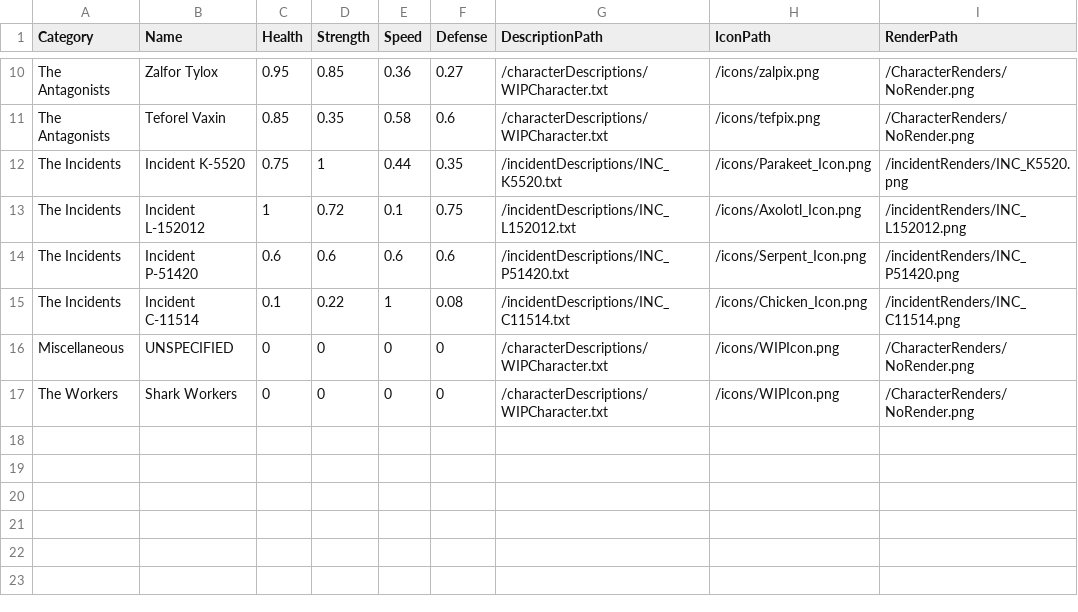
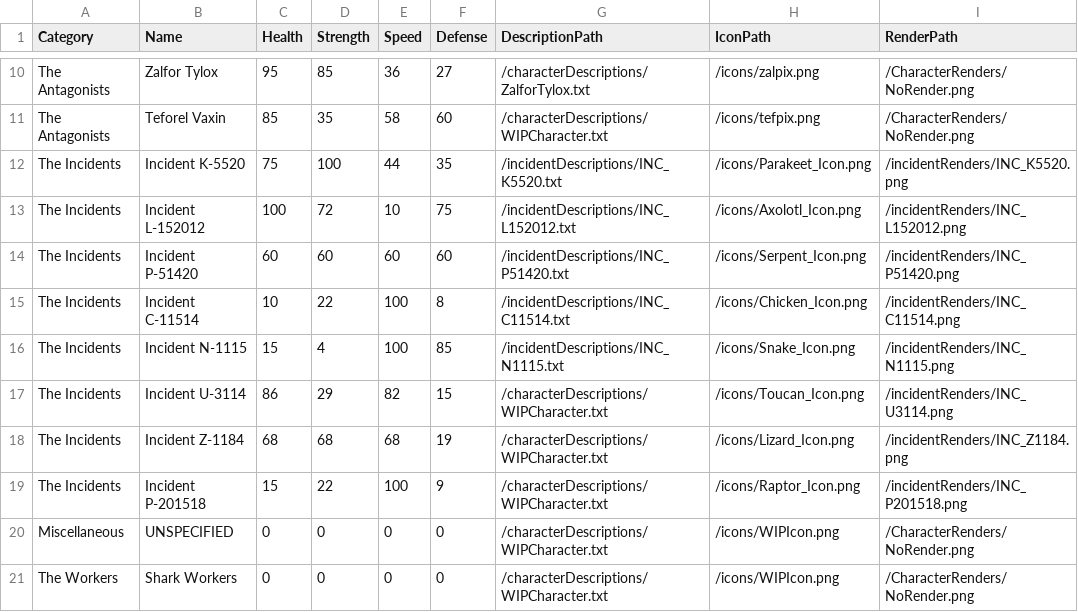
Before and after one commit to WuffT/CharacterLibraryRework, a CSV file: CharacterLibraryRework/src/characterCSV/characterData.csv, drawn as a sheet; only a part is shown, gaps mark what is left out; the diff covers the shown part only; the diff names each change by its address in the sheet, - before the commit and + after, or states it on an @@ line.

```diff
--- a/CharacterLibraryRework/src/characterCSV/characterData.csv
+++ b/CharacterLibraryRework/src/characterCSV/characterData.csv
-C10 (Health): 0.95
+C10 (Health): 95
-D10 (Strength): 0.85
+D10 (Strength): 85
-E10 (Speed): 0.36
+E10 (Speed): 36
-F10 (Defense): 0.27
+F10 (Defense): 27
-G10 (DescriptionPath): /characterDescriptions/WIPCharacter.txt
+G10 (DescriptionPath): /characterDescriptions/ZalforTylox.txt
-C11 (Health): 0.85
+C11 (Health): 85
-D11 (Strength): 0.35
+D11 (Strength): 35
-E11 (Speed): 0.58
+E11 (Speed): 58
-F11 (Defense): 0.6
+F11 (Defense): 60
-C12 (Health): 0.75
+C12 (Health): 75
-D12 (Strength): 1
+D12 (Strength): 100
-E12 (Speed): 0.44
+E12 (Speed): 44
-F12 (Defense): 0.35
+F12 (Defense): 35
-C13 (Health): 1
+C13 (Health): 100
-D13 (Strength): 0.72
+D13 (Strength): 72
-E13 (Speed): 0.1
+E13 (Speed): 10
-F13 (Defense): 0.75
+F13 (Defense): 75
-C14 (Health): 0.6
+C14 (Health): 60
-D14 (Strength): 0.6
+D14 (Strength): 60
-E14 (Speed): 0.6
+E14 (Speed): 60
-F14 (Defense): 0.6
+F14 (Defense): 60
-C15 (Health): 0.1
+C15 (Health): 10
-D15 (Strength): 0.22
+D15 (Strength): 22
-E15 (Speed): 1
+E15 (Speed): 100
-F15 (Defense): 0.08
+F15 (Defense): 8
+row 16: The Incidents | Incident N-1115 | 15 | 4 | 100 | 85 | /incidentDescriptions/INC_N1115.txt | /icons/Snake_Icon.png | /incidentRenders/INC_N1115.png
+row 17: The Incidents | Incident U-3114 | 86 | 29 | 82 | 15 | /characterDescriptions/WIPCharacter.txt | /icons/Toucan_Icon.png | /incidentRenders/INC_U3114.png
+row 18: The Incidents | Incident Z-1184 | 68 | 68 | 68 | 19 | /characterDescriptions/WIPCharacter.txt | /icons/Lizard_Icon.png | /incidentRenders/INC_Z1184.png
+row 19: The Incidents | Incident P-201518 | 15 | 22 | 100 | 9 | /characterDescriptions/WIPCharacter.txt | /icons/Raptor_Icon.png | /incidentRenders/INC_P201518.png
```
Also changed, not shown: 32 edited cells elsewhere in this file, 12 other files.
